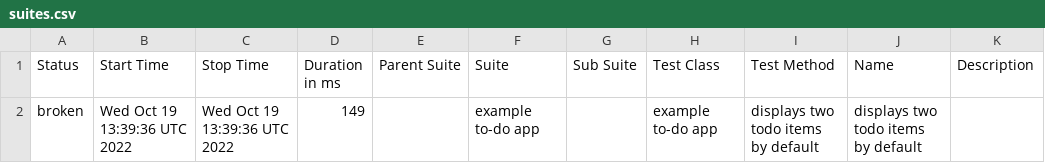
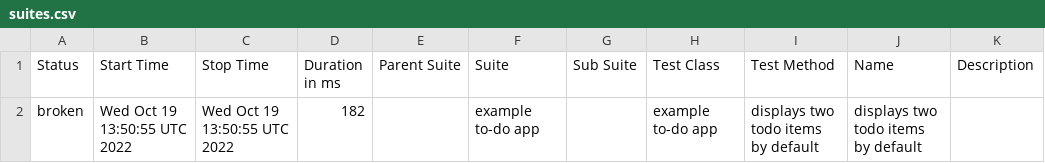
Before and after one commit to ValeriiMandryka/Boilerplate-Cypress-Allure, a CSV file: data/suites.csv, drawn as a sheet.

```diff
--- a/data/suites.csv
+++ b/data/suites.csv
@@ -1,2 +1,2 @@
 "Status","Start Time","Stop Time","Duration in ms","Parent Suite","Suite","Sub Suite","Test Class","Test Method","Name","Description"
-"broken","Wed Oct 19 13:39:36 UTC 2022","Wed Oct 19 13:39:36 UTC 2022","149","","example to-do app","","example to-do app","displays two todo items by default","displays two todo items by default",""
+"broken","Wed Oct 19 13:50:55 UTC 2022","Wed Oct 19 13:50:55 UTC 2022","182","","example to-do app","","example to-do app","displays two todo items by default","displays two todo items by default",""
```
Also changed, not shown: 16 other files.
